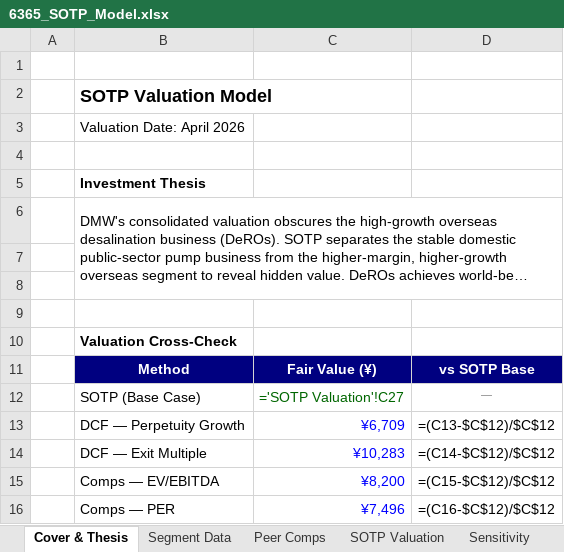
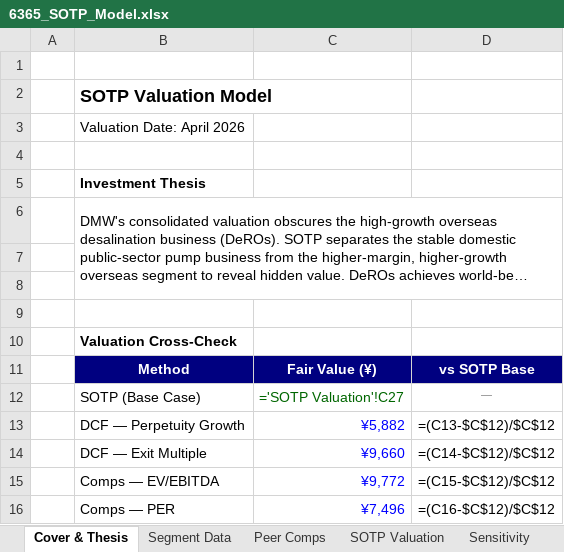
Before and after one commit to Ryosuke0369/ryosuke-japanese-equity-research, an Excel workbook: models/6365_SOTP_Model.xlsx, sheet Cover & Thesis, drawn as a sheet; long unchanged cells end in …; values as stored, in another font and other column widths than the file's, no borders; formulas without a stored value are shown as written; the diff names each change by its address in the sheet, - before the commit and + after, or states it on an @@ line.

```diff
--- a/models/6365_SOTP_Model.xlsx (sheet Cover & Thesis)
+++ b/models/6365_SOTP_Model.xlsx (sheet Cover & Thesis)
-C13: ¥6,709
+C13: ¥5,882
-C14: ¥10,283
+C14: ¥9,660
-C15: ¥8,200
+C15: ¥9,772
```
Also changed, not shown: models/6363_SOTP_Model.xlsx, 1 other file.
